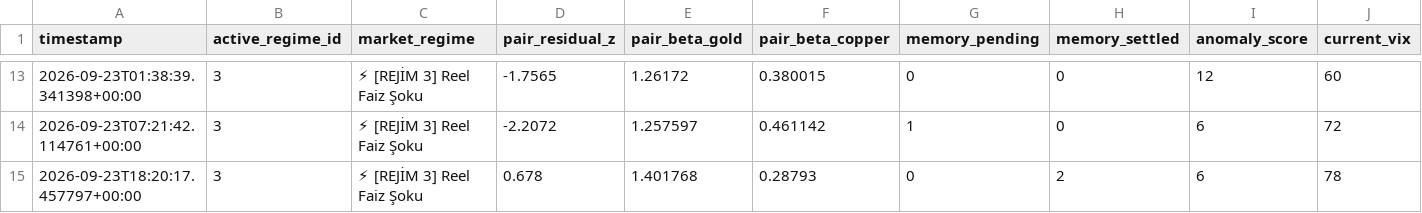
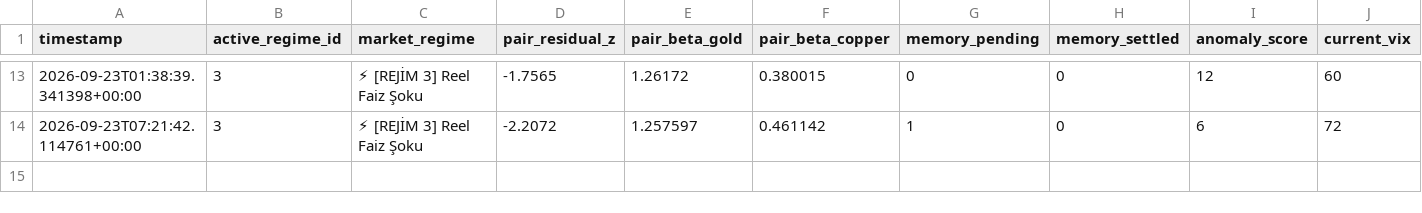
Before and after one commit to evsayar33-oss/tier1_quant_terminal, a CSV file: terminal_history_stateful.csv, drawn as a sheet; only a part is shown, gaps mark what is left out; rows hold the shown columns only; the diff names each change by its address in the sheet, - before the commit and + after, or states it on an @@ line.

```diff
--- a/terminal_history_stateful.csv
+++ b/terminal_history_stateful.csv
-row 15: 2026-09-23T18:20:17.457797+00:00 | 3 | ⚡ [REJİM 3] Reel Faiz Şoku | 0.678 | 1.401768 | 0.28793 | 0 | 2 | 6 | 78
```
Also changed, not shown: 3 other files.
